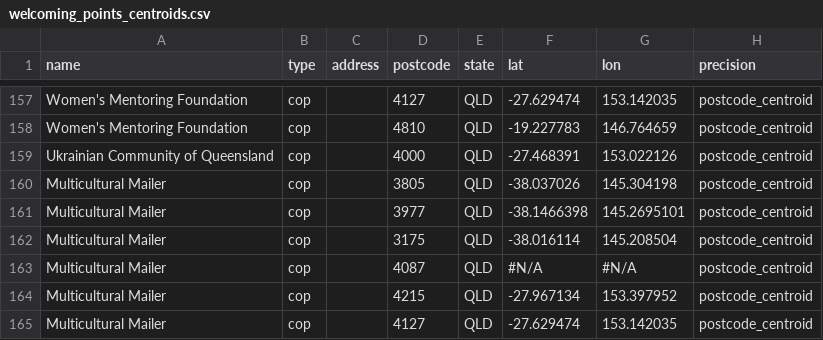
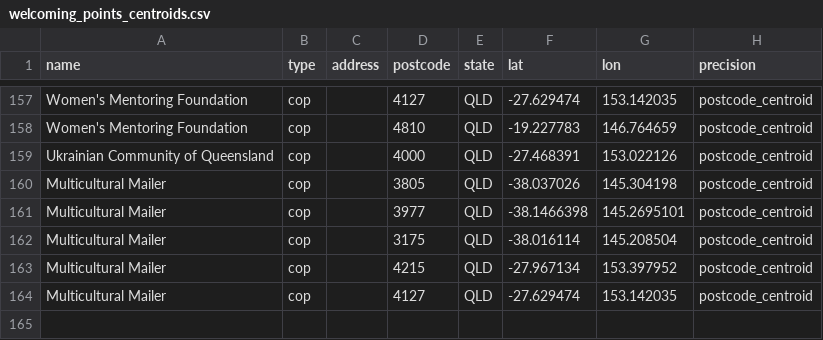
Before and after one commit to welcomingaustralia/welcoming-map, a CSV file: welcoming_points_centroids.csv, drawn as a sheet; only a part is shown, gaps mark what is left out; the diff names each change by its address in the sheet, - before the commit and + after, or states it on an @@ line.

Commit message:
Remove invalid postcode entry from CSV
Removed invalid entry for postcode 4087.

```diff
--- a/welcoming_points_centroids.csv
+++ b/welcoming_points_centroids.csv
-row 163: Multicultural Mailer | cop |  | 4087 | QLD | #N/A | #N/A | postcode_centroid
```
